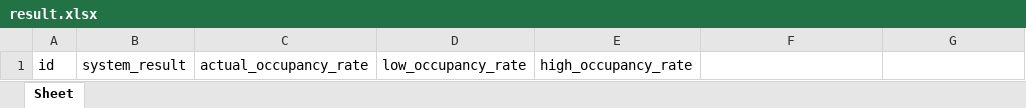
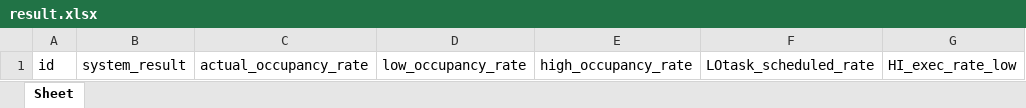
Before and after one commit to Ruizhe-Yang/mbse-rts4guan, an Excel workbook: cam.mcs.model/model/result.xlsx, sheet Sheet, drawn as a sheet; values as stored, in another font and other column widths than the file's, no borders; the diff names each change by its address in the sheet, - before the commit and + after, or states it on an @@ line.

```diff
--- a/cam.mcs.model/model/result.xlsx (sheet Sheet)
+++ b/cam.mcs.model/model/result.xlsx (sheet Sheet)
-F1: (empty)
+F1: LOtask_scheduled_rate
-G1: (empty)
+G1: HI_exec_rate_low
```
Also changed, not shown: 5 other files.
